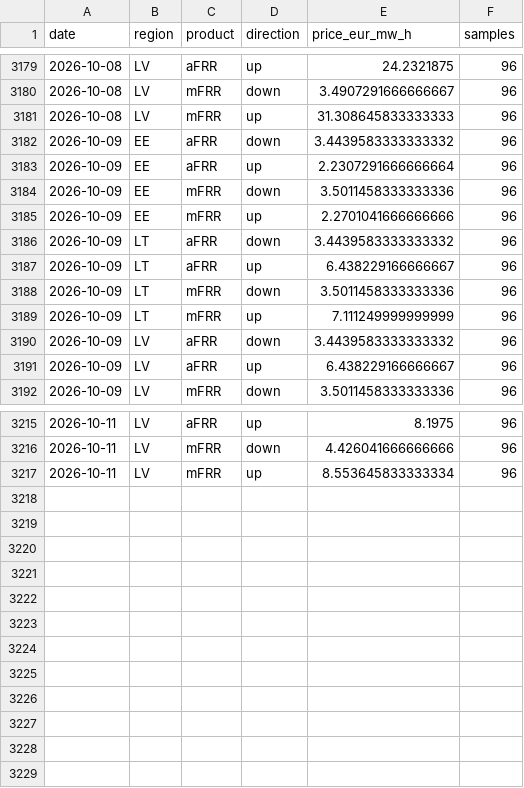
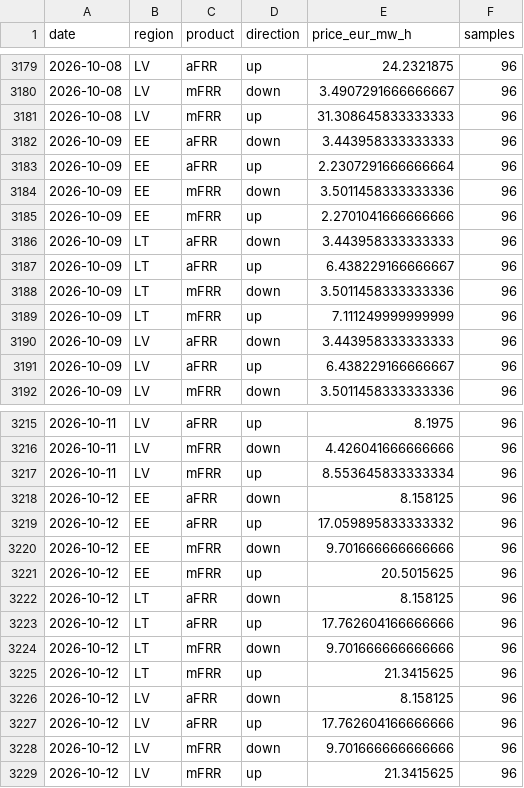
Before and after one commit to reinvaks/balticpulse, a CSV file: data/reserve_capacity_ytd.csv, drawn as a sheet; only a part is shown, gaps mark what is left out.

```diff
--- a/data/reserve_capacity_ytd.csv
+++ b/data/reserve_capacity_ytd.csv
@@ -3181,3 +3181,3 @@ date,region,product,direction,price_eur_mw_h,samples
 2026-10-08,LV,mFRR,up,31.308645833333333,96
-2026-10-09,EE,aFRR,down,3.4439583333333332,96
+2026-10-09,EE,aFRR,down,3.443958333333333,96
 2026-10-09,EE,aFRR,up,2.2307291666666664,96
@@ -3185,3 +3185,3 @@ date,region,product,direction,price_eur_mw_h,samples
 2026-10-09,EE,mFRR,up,2.2701041666666666,96
-2026-10-09,LT,aFRR,down,3.4439583333333332,96
+2026-10-09,LT,aFRR,down,3.443958333333333,96
 2026-10-09,LT,aFRR,up,6.438229166666667,96
@@ -3189,3 +3189,3 @@ date,region,product,direction,price_eur_mw_h,samples
 2026-10-09,LT,mFRR,up,7.111249999999999,96
-2026-10-09,LV,aFRR,down,3.4439583333333332,96
+2026-10-09,LV,aFRR,down,3.443958333333333,96
 2026-10-09,LV,aFRR,up,6.438229166666667,96
@@ -3217 +3217,13 @@ date,region,product,direction,price_eur_mw_h,samples
 2026-10-11,LV,mFRR,up,8.553645833333334,96
+2026-10-12,EE,aFRR,down,8.158125,96
+2026-10-12,EE,aFRR,up,17.059895833333332,96
+2026-10-12,EE,mFRR,down,9.701666666666666,96
+2026-10-12,EE,mFRR,up,20.5015625,96
+2026-10-12,LT,aFRR,down,8.158125,96
+2026-10-12,LT,aFRR,up,17.762604166666666,96
+2026-10-12,LT,mFRR,down,9.701666666666666,96
+2026-10-12,LT,mFRR,up,21.3415625,96
+2026-10-12,LV,aFRR,down,8.158125,96
+2026-10-12,LV,aFRR,up,17.762604166666666,96
+2026-10-12,LV,mFRR,down,9.701666666666666,96
+2026-10-12,LV,mFRR,up,21.3415625,96
```
